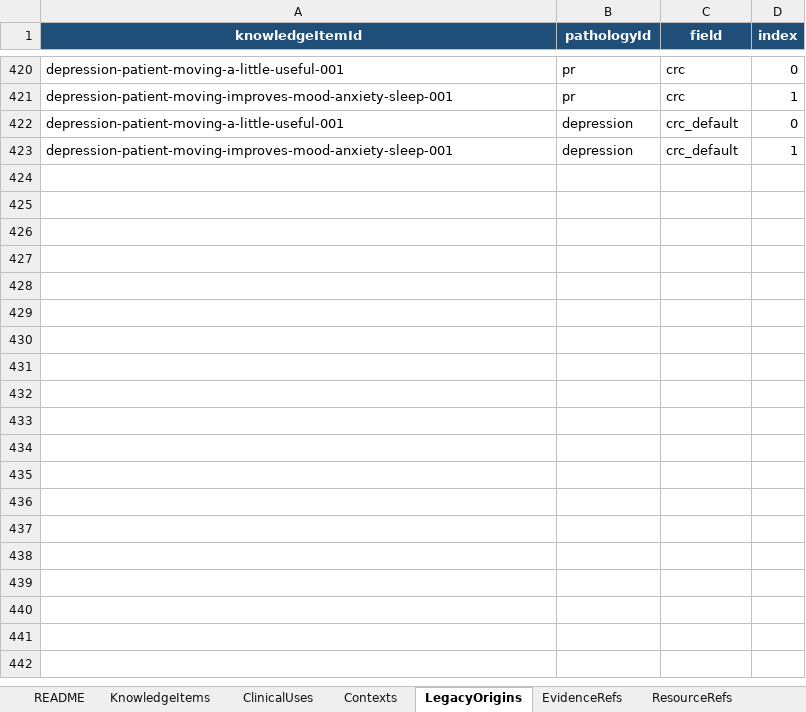
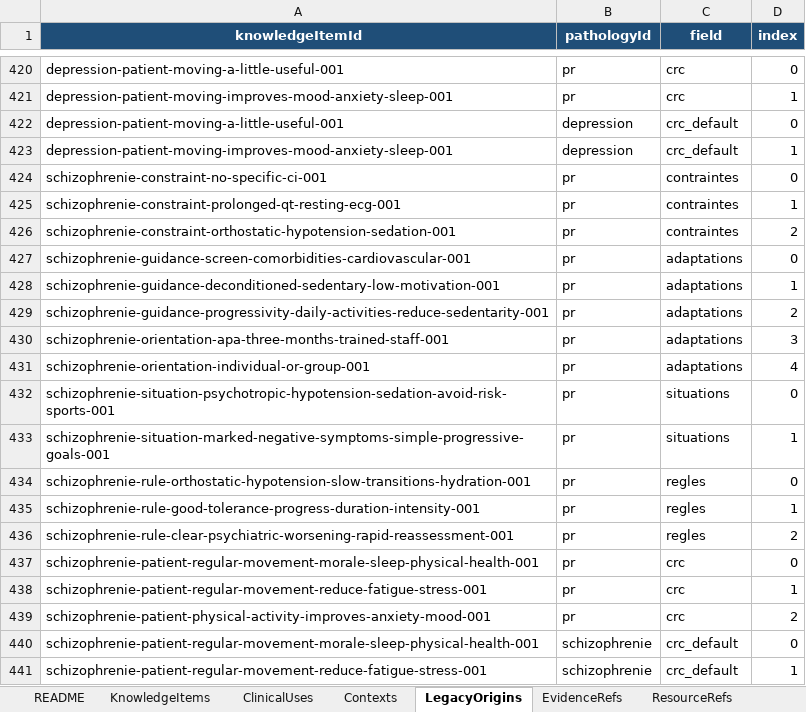
Before and after one commit to AbBe-web/PAP-Plateforme-dev, an Excel workbook: data/clinical-knowledge/PAP_Connaissances_Cliniques_Tableur_Maitre_v1.xlsx, sheet LegacyOrigins, drawn as a sheet; only a part is shown, gaps mark what is left out; values as stored, in another font and other column widths than the file's, no borders; table styles not drawn; the diff names each change by its address in the sheet, - before the commit and + after, or states it on an @@ line.

```diff
--- a/data/clinical-knowledge/PAP_Connaissances_Cliniques_Tableur_Maitre_v1.xlsx (sheet LegacyOrigins)
+++ b/data/clinical-knowledge/PAP_Connaissances_Cliniques_Tableur_Maitre_v1.xlsx (sheet LegacyOrigins)
+row 424: schizophrenie-constraint-no-specific-ci-001 | pr | contraintes | 0
+row 425: schizophrenie-constraint-prolonged-qt-resting-ecg-001 | pr | contraintes | 1
+row 426: schizophrenie-constraint-orthostatic-hypotension-sedation-001 | pr | contraintes | 2
+row 427: schizophrenie-guidance-screen-comorbidities-cardiovascular-001 | pr | adaptations | 0
+row 428: schizophrenie-guidance-deconditioned-sedentary-low-motivation-001 | pr | adaptations | 1
+row 429: schizophrenie-guidance-progressivity-daily-activities-reduce-sedentarity-001 | pr | adaptations | 2
+row 430: schizophrenie-orientation-apa-three-months-trained-staff-001 | pr | adaptations | 3
+row 431: schizophrenie-orientation-individual-or-group-001 | pr | adaptations | 4
+row 432: schizophrenie-situation-psychotropic-hypotension-sedation-avoid-risk-sports-001 | pr | situations | 0
+row 433: schizophrenie-situation-marked-negative-symptoms-simple-progressive-goals-001 | pr | situations | 1
+row 434: schizophrenie-rule-orthostatic-hypotension-slow-transitions-hydration-001 | pr | regles | 0
+row 435: schizophrenie-rule-good-tolerance-progress-duration-intensity-001 | pr | regles | 1
+row 436: schizophrenie-rule-clear-psychiatric-worsening-rapid-reassessment-001 | pr | regles | 2
+row 437: schizophrenie-patient-regular-movement-morale-sleep-physical-health-001 | pr | crc | 0
+row 438: schizophrenie-patient-regular-movement-reduce-fatigue-stress-001 | pr | crc | 1
+row 439: schizophrenie-patient-physical-activity-improves-anxiety-mood-001 | pr | crc | 2
+row 440: schizophrenie-patient-regular-movement-morale-sleep-physical-health-001 | schizophrenie | crc_default | 0
+row 441: schizophrenie-patient-regular-movement-reduce-fatigue-stress-001 | schizophrenie | crc_default | 1
```
Also changed, not shown: sheet KnowledgeItems, sheet ClinicalUses, sheet ClinicalMoments, sheet Contexts, sheet PresentationTargets, sheet Pathologies, 1 other file.
